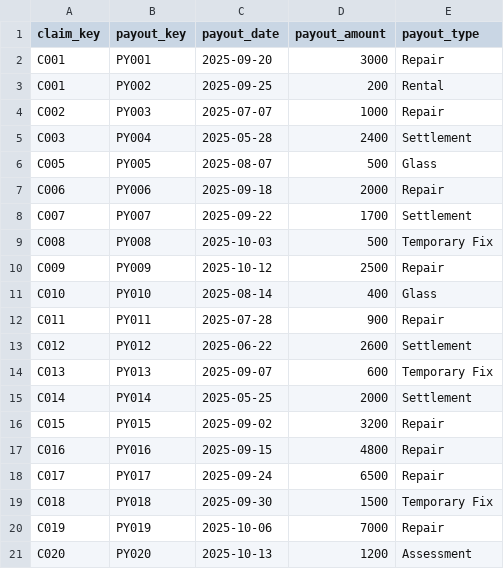
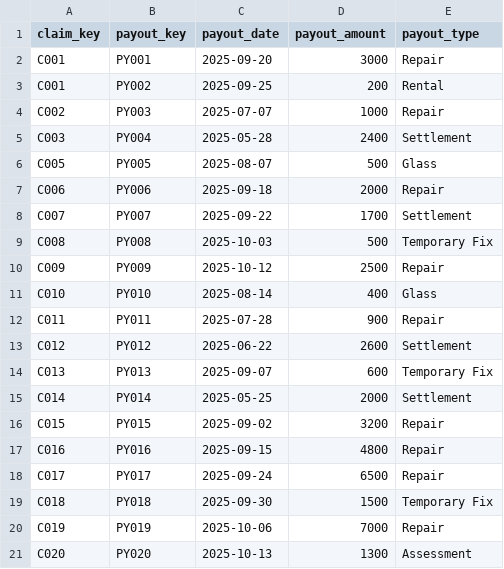
Before and after one commit to kbrock91/insurance-dbt-project, a CSV file: seeds/claim_payouts.csv, drawn as a sheet.

Commit message:
new data

```diff
--- a/seeds/claim_payouts.csv
+++ b/seeds/claim_payouts.csv
@@ -20,2 +20,2 @@ C018,PY018,2025-09-30,1500,Temporary Fix
 C019,PY019,2025-10-06,7000,Repair
-C020,PY020,2025-10-13,1200,Assessment
+C020,PY020,2025-10-13,1300,Assessment
```
